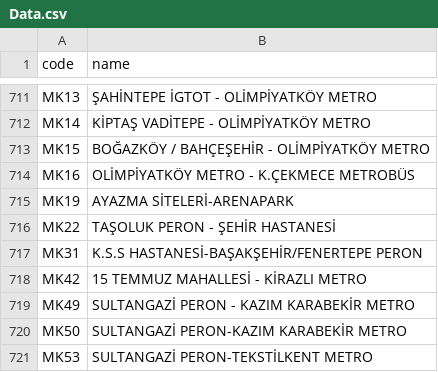
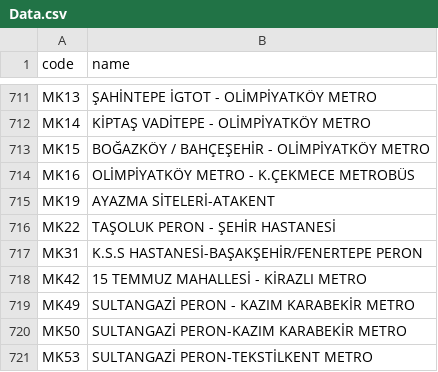
Before and after one commit to transdeveloper/Istanbul-Bus-Numbers, a CSV file: Data.csv, drawn as a sheet; only a part is shown, gaps mark what is left out.

```diff
--- a/Data.csv
+++ b/Data.csv
@@ -714,3 +714,3 @@ code,name
 "MK16","OLİMPİYATKÖY METRO - K.ÇEKMECE METROBÜS"
-"MK19","AYAZMA SİTELERİ-ARENAPARK"
+"MK19","AYAZMA SİTELERİ-ATAKENT"
 "MK22","TAŞOLUK PERON - ŞEHİR HASTANESİ"
```
Also changed, not shown: 2 other files.
